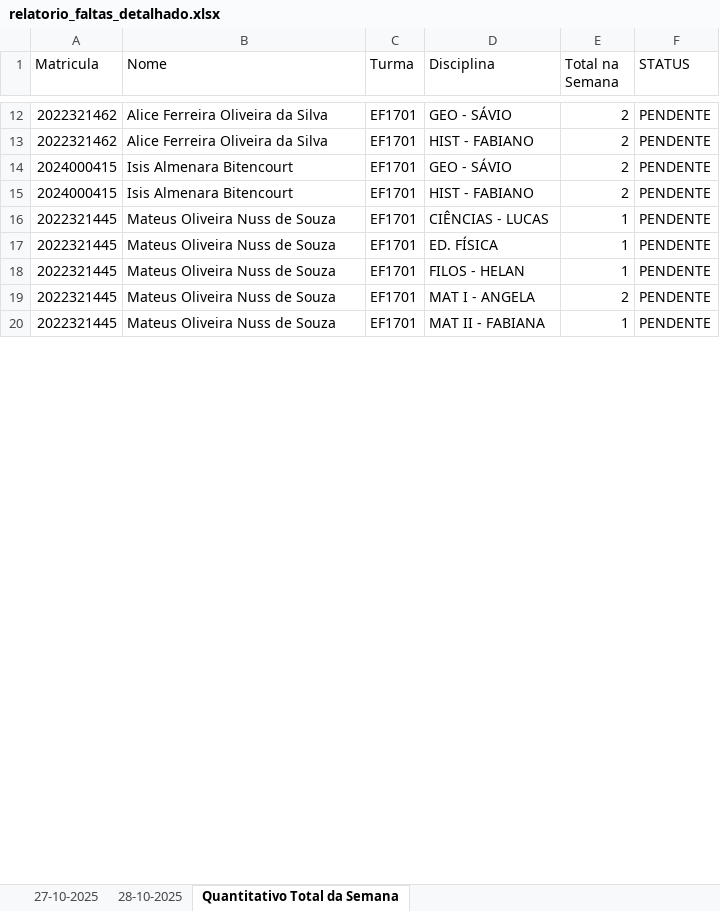
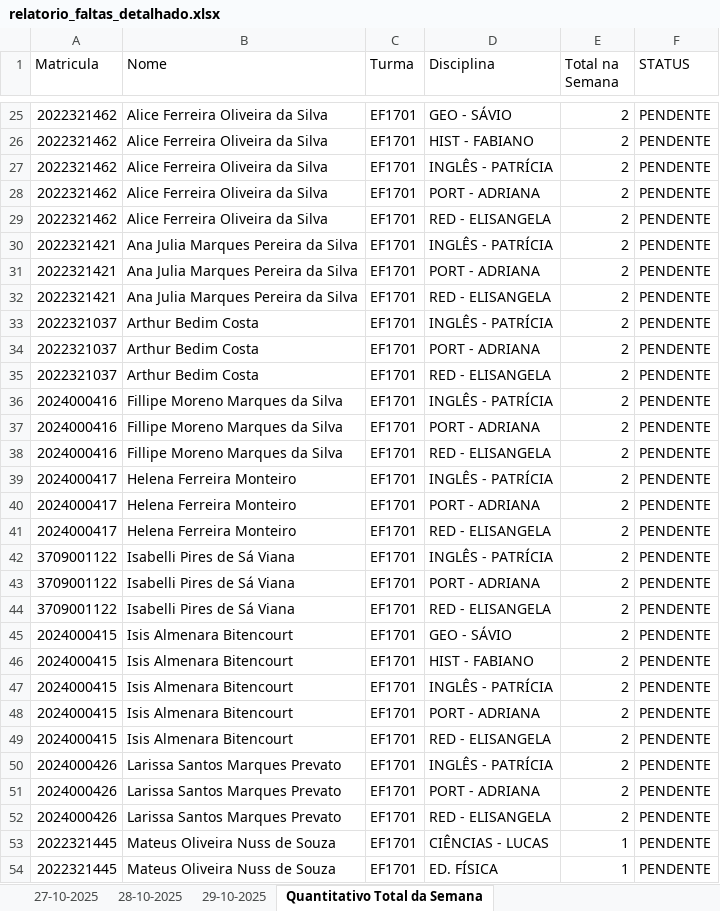
Before and after one commit to rcmnzs/frequencia, an Excel workbook: relatorios/relatorio_faltas_detalhado.xlsx, sheet Quantitativo Total da Semana, drawn as a sheet; only a part is shown, gaps mark what is left out; the shorter side is filled out with more unchanged rows; values as stored, in another font and other column widths than the file's, no cell formats; conditional formats not drawn; the diff covers the shown part only; the diff names each change by its address in the sheet, - before the commit and + after, or states it on an @@ line.

```diff
--- a/relatorios/relatorio_faltas_detalhado.xlsx (sheet Quantitativo Total da Semana)
+++ b/relatorios/relatorio_faltas_detalhado.xlsx (sheet Quantitativo Total da Semana)
+sheet tab: 29-10-2025
+row 27: 2022321462 | Alice Ferreira Oliveira da Silva | EF1701 | INGLÊS - PATRÍCIA | 2 | PENDENTE
+row 28: 2022321462 | Alice Ferreira Oliveira da Silva | EF1701 | PORT - ADRIANA | 2 | PENDENTE
+row 29: 2022321462 | Alice Ferreira Oliveira da Silva | EF1701 | RED - ELISANGELA | 2 | PENDENTE
+row 30: 2022321421 | Ana Julia Marques Pereira da Silva | EF1701 | INGLÊS - PATRÍCIA | 2 | PENDENTE
+row 31: 2022321421 | Ana Julia Marques Pereira da Silva | EF1701 | PORT - ADRIANA | 2 | PENDENTE
+row 32: 2022321421 | Ana Julia Marques Pereira da Silva | EF1701 | RED - ELISANGELA | 2 | PENDENTE
+row 33: 2022321037 | Arthur Bedim Costa | EF1701 | INGLÊS - PATRÍCIA | 2 | PENDENTE
+row 34: 2022321037 | Arthur Bedim Costa | EF1701 | PORT - ADRIANA | 2 | PENDENTE
+row 35: 2022321037 | Arthur Bedim Costa | EF1701 | RED - ELISANGELA | 2 | PENDENTE
+row 36: 2024000416 | Fillipe Moreno Marques da Silva | EF1701 | INGLÊS - PATRÍCIA | 2 | PENDENTE
+row 37: 2024000416 | Fillipe Moreno Marques da Silva | EF1701 | PORT - ADRIANA | 2 | PENDENTE
+row 38: 2024000416 | Fillipe Moreno Marques da Silva | EF1701 | RED - ELISANGELA | 2 | PENDENTE
+row 39: 2024000417 | Helena Ferreira Monteiro | EF1701 | INGLÊS - PATRÍCIA | 2 | PENDENTE
+row 40: 2024000417 | Helena Ferreira Monteiro | EF1701 | PORT - ADRIANA | 2 | PENDENTE
+row 41: 2024000417 | Helena Ferreira Monteiro | EF1701 | RED - ELISANGELA | 2 | PENDENTE
+row 42: 3709001122 | Isabelli Pires de Sá Viana | EF1701 | INGLÊS - PATRÍCIA | 2 | PENDENTE
+row 43: 3709001122 | Isabelli Pires de Sá Viana | EF1701 | PORT - ADRIANA | 2 | PENDENTE
+row 44: 3709001122 | Isabelli Pires de Sá Viana | EF1701 | RED - ELISANGELA | 2 | PENDENTE
+row 47: 2024000415 | Isis Almenara Bitencourt | EF1701 | INGLÊS - PATRÍCIA | 2 | PENDENTE
+row 48: 2024000415 | Isis Almenara Bitencourt | EF1701 | PORT - ADRIANA | 2 | PENDENTE
+row 49: 2024000415 | Isis Almenara Bitencourt | EF1701 | RED - ELISANGELA | 2 | PENDENTE
+row 50: 2024000426 | Larissa Santos Marques Prevato | EF1701 | INGLÊS - PATRÍCIA | 2 | PENDENTE
+row 51: 2024000426 | Larissa Santos Marques Prevato | EF1701 | PORT - ADRIANA | 2 | PENDENTE
+row 52: 2024000426 | Larissa Santos Marques Prevato | EF1701 | RED - ELISANGELA | 2 | PENDENTE
```
Also changed, not shown: 160 added rows, 1 removed row and 9 edited cells elsewhere in this sheet, sheet 28-10-2025, cell formats, 3 other files.
